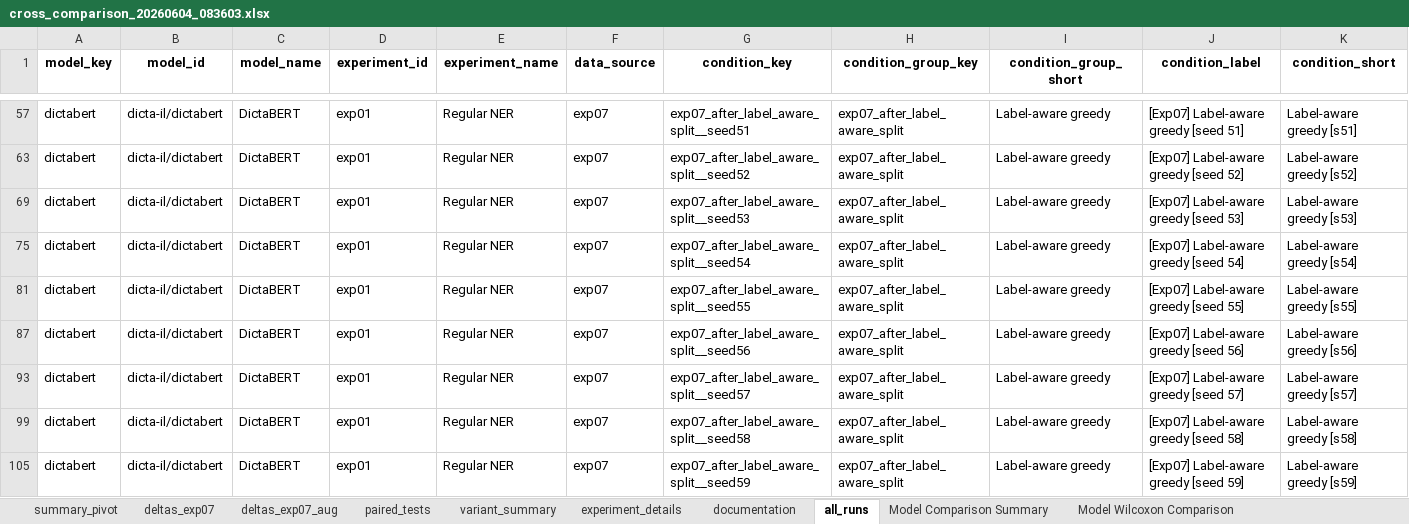
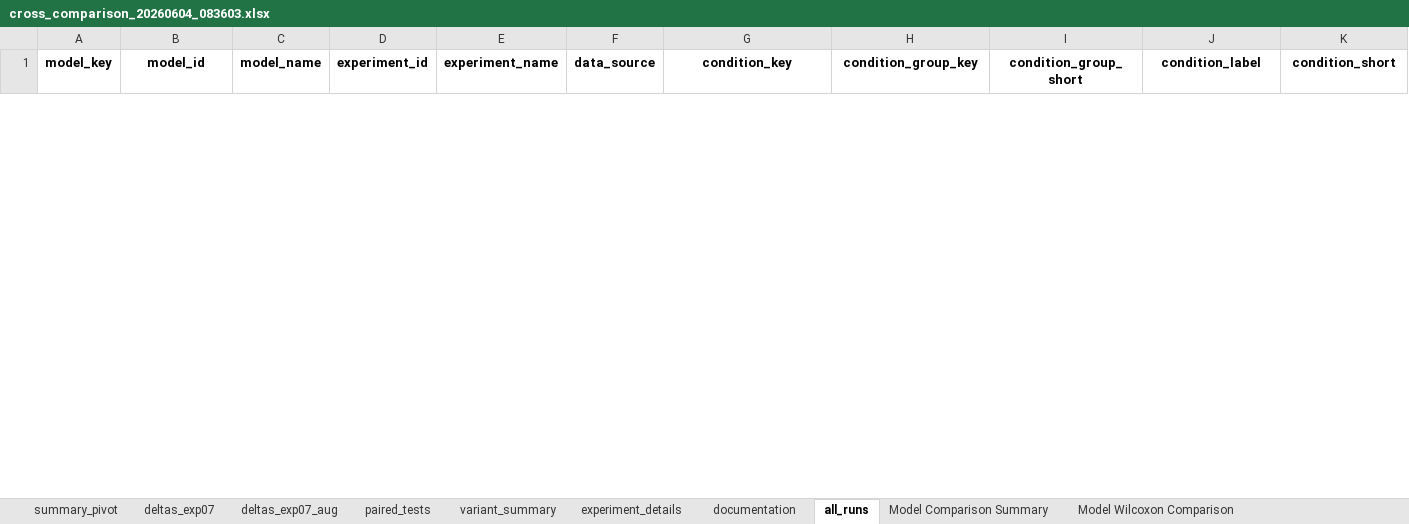
Before and after one commit to menachemsperka/thesis, an Excel workbook: outputs/00 final_results/cross_comparison_20260604_083603.xlsx, sheet all_runs, drawn as a sheet; only a part is shown, gaps mark what is left out; values as stored, in another font and other column widths than the file's, no borders; removed rows and columns are numbered as before the commit, all else as after; rows hold the shown columns only; the diff covers the shown part only; the diff names each change by its address in the sheet, - before the commit and + after, or states it on an @@ line.

```diff
--- a/outputs/00 final_results/cross_comparison_20260604_083603.xlsx (sheet all_runs)
+++ b/outputs/00 final_results/cross_comparison_20260604_083603.xlsx (sheet all_runs)
@@ row 57 hidden: dictabert | dicta-il/dictabert | DictaBERT | exp01 | Regular NER | exp07 | exp07_after_label_aware_split__seed51 | exp07_after_label_aware_split | Label-aware greedy | [Exp07] Label-aware greedy [seed 51] | Label-aware greedy [s51] @@
@@ row 63 hidden: dictabert | dicta-il/dictabert | DictaBERT | exp01 | Regular NER | exp07 | exp07_after_label_aware_split__seed52 | exp07_after_label_aware_split | Label-aware greedy | [Exp07] Label-aware greedy [seed 52] | Label-aware greedy [s52] @@
@@ row 69 hidden: dictabert | dicta-il/dictabert | DictaBERT | exp01 | Regular NER | exp07 | exp07_after_label_aware_split__seed53 | exp07_after_label_aware_split | Label-aware greedy | [Exp07] Label-aware greedy [seed 53] | Label-aware greedy [s53] @@
@@ row 75 hidden: dictabert | dicta-il/dictabert | DictaBERT | exp01 | Regular NER | exp07 | exp07_after_label_aware_split__seed54 | exp07_after_label_aware_split | Label-aware greedy | [Exp07] Label-aware greedy [seed 54] | Label-aware greedy [s54] @@
@@ row 81 hidden: dictabert | dicta-il/dictabert | DictaBERT | exp01 | Regular NER | exp07 | exp07_after_label_aware_split__seed55 | exp07_after_label_aware_split | Label-aware greedy | [Exp07] Label-aware greedy [seed 55] | Label-aware greedy [s55] @@
@@ row 87 hidden: dictabert | dicta-il/dictabert | DictaBERT | exp01 | Regular NER | exp07 | exp07_after_label_aware_split__seed56 | exp07_after_label_aware_split | Label-aware greedy | [Exp07] Label-aware greedy [seed 56] | Label-aware greedy [s56] @@
@@ row 93 hidden: dictabert | dicta-il/dictabert | DictaBERT | exp01 | Regular NER | exp07 | exp07_after_label_aware_split__seed57 | exp07_after_label_aware_split | Label-aware greedy | [Exp07] Label-aware greedy [seed 57] | Label-aware greedy [s57] @@
@@ row 99 hidden: dictabert | dicta-il/dictabert | DictaBERT | exp01 | Regular NER | exp07 | exp07_after_label_aware_split__seed58 | exp07_after_label_aware_split | Label-aware greedy | [Exp07] Label-aware greedy [seed 58] | Label-aware greedy [s58] @@
@@ row 105 hidden: dictabert | dicta-il/dictabert | DictaBERT | exp01 | Regular NER | exp07 | exp07_after_label_aware_split__seed59 | exp07_after_label_aware_split | Label-aware greedy | [Exp07] Label-aware greedy [seed 59] | Label-aware greedy [s59] @@
```
Also changed, not shown: 31 hidden or unhidden rows elsewhere in this sheet, sheet Model Comparison Summary, sheet Method Wilcoxon Comparison, other sheet tabs, charts or pictures, 30 other files.
